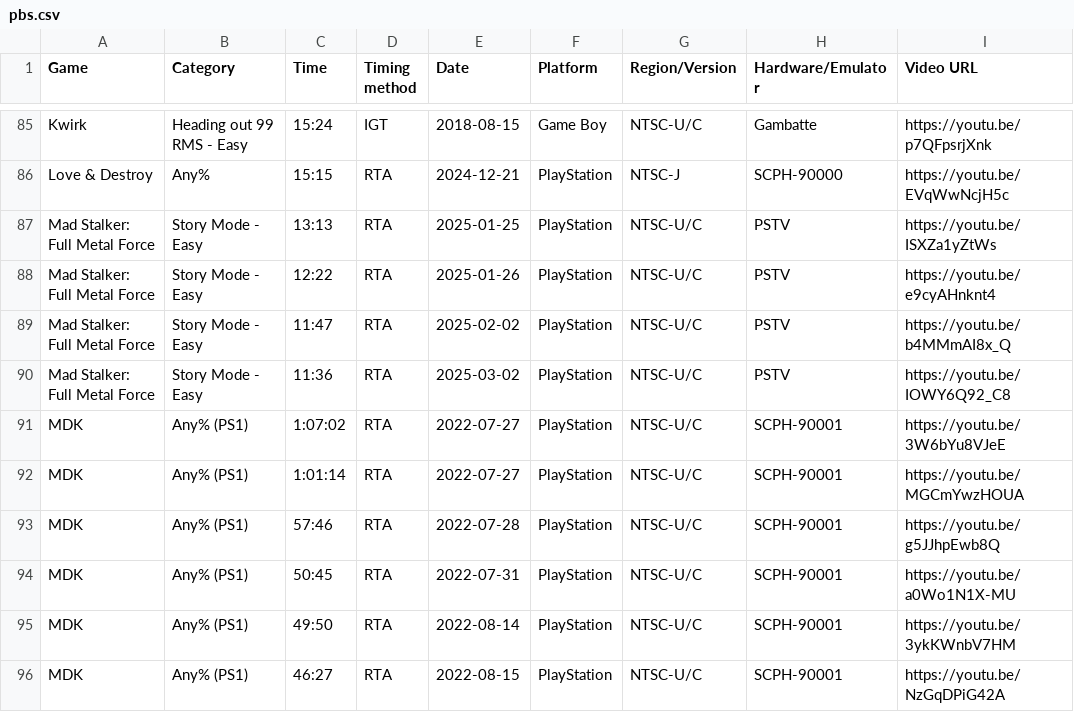
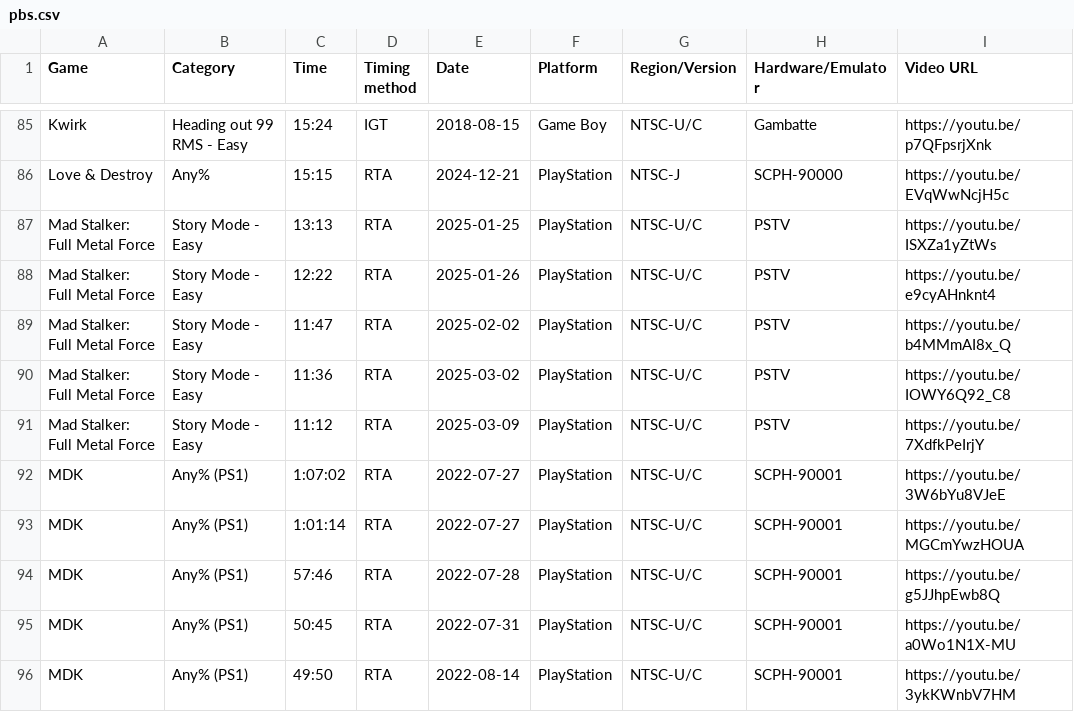
Before and after one commit to AmenAnthem/speedrun-pbs, a CSV file: pbs.csv, drawn as a sheet; only a part is shown, gaps mark what is left out; the shorter side is filled out with more unchanged rows; the diff names each change by its address in the sheet, - before the commit and + after, or states it on an @@ line.

Commit message:
feat: updated PBs

```diff
--- a/pbs.csv
+++ b/pbs.csv
+row 91: Mad Stalker: Full Metal Force | Story Mode - Easy | 11:12 | RTA | 2025-03-09 | PlayStation | NTSC-U/C | PSTV | https://youtu.be/7XdfkPeIrjY
```
